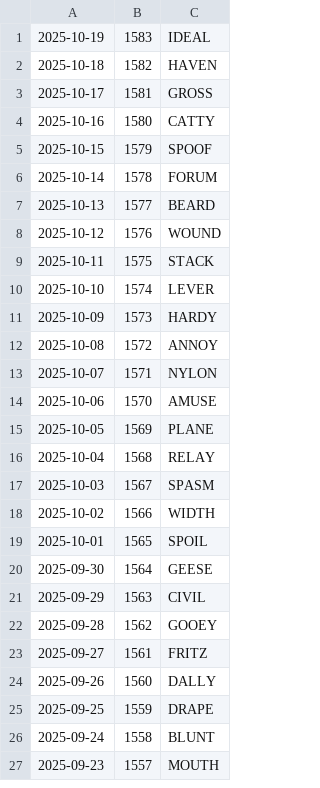
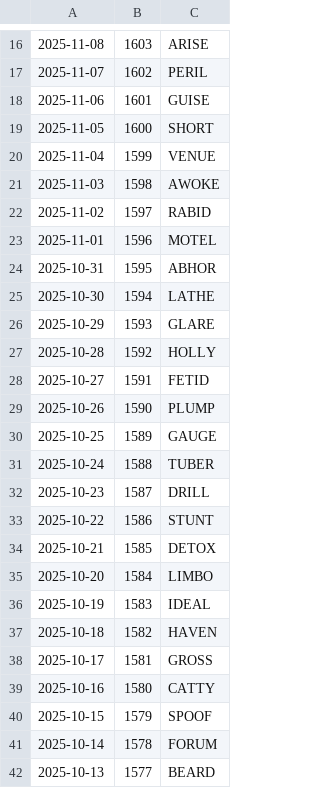
Before and after one commit to jdmcleod/wordle_imessage_stats, a CSV file: data/history.csv, drawn as a sheet; only a part is shown, gaps mark what is left out; the shorter side is filled out with more unchanged rows; the diff covers the shown part only.

```diff
--- a/data/history.csv
+++ b/data/history.csv
@@ -1 +16,21 @@
+2025-11-08,1603,ARISE
+2025-11-07,1602,PERIL
+2025-11-06,1601,GUISE
+2025-11-05,1600,SHORT
+2025-11-04,1599,VENUE
+2025-11-03,1598,AWOKE
+2025-11-02,1597,RABID
+2025-11-01,1596,MOTEL
+2025-10-31,1595,ABHOR
+2025-10-30,1594,LATHE
+2025-10-29,1593,GLARE
+2025-10-28,1592,HOLLY
+2025-10-27,1591,FETID
+2025-10-26,1590,PLUMP
+2025-10-25,1589,GAUGE
+2025-10-24,1588,TUBER
+2025-10-23,1587,DRILL
+2025-10-22,1586,STUNT
+2025-10-21,1585,DETOX
+2025-10-20,1584,LIMBO
 2025-10-19,1583,IDEAL
```
Also changed, not shown: 15 added rows elsewhere in this file, 6 other files.
